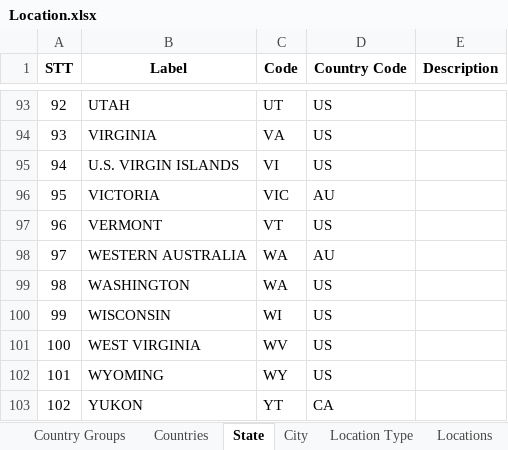
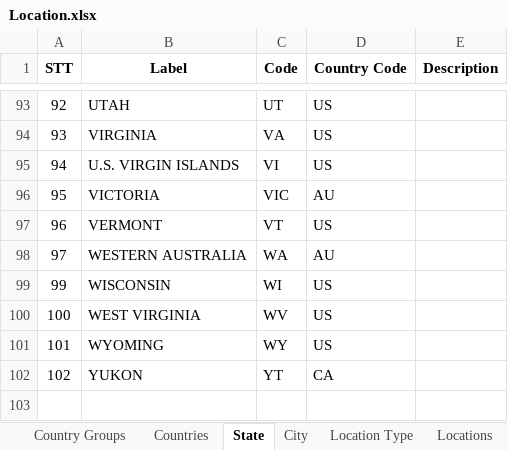
Before and after one commit to ngcdan/training-java, an Excel workbook: core/settings/src/main/resources/data/sample/settings/Location.xlsx, sheet State, drawn as a sheet; only a part is shown, gaps mark what is left out; values as stored, in another font and other column widths than the file's, no borders; conditional formats not drawn; the diff names each change by its address in the sheet, - before the commit and + after, or states it on an @@ line.

```diff
--- a/core/settings/src/main/resources/data/sample/settings/Location.xlsx (sheet State)
+++ b/core/settings/src/main/resources/data/sample/settings/Location.xlsx (sheet State)
-row 99: 98 | WASHINGTON | WA | US
```
Also changed, not shown: charts or pictures, core/xlsx/src/main/resources/quotation.xlsx, 21 other files.
